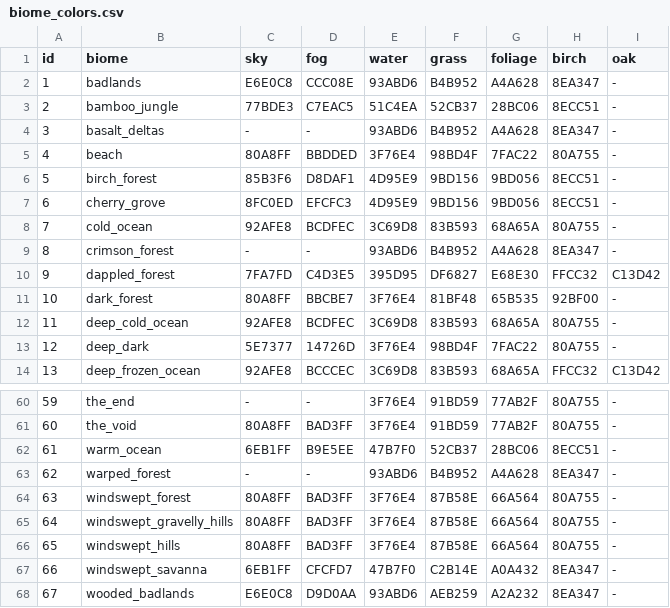
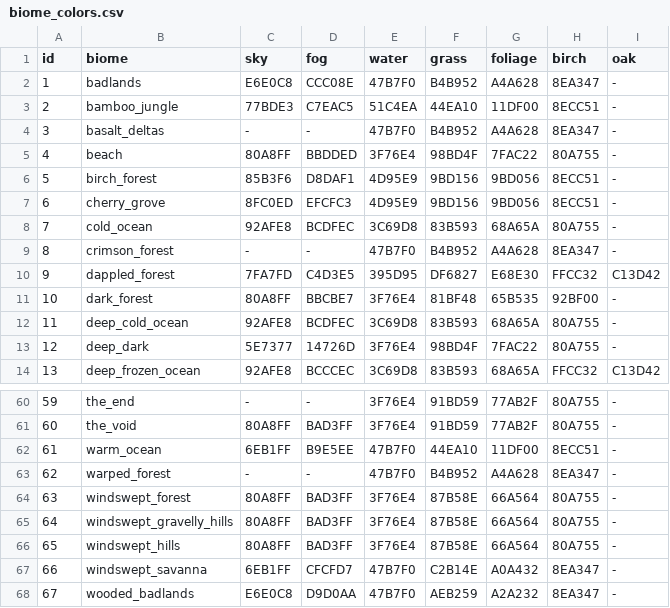
Before and after one commit to AntoniSofron/SofronPack, a CSV file: src/main/resources/assets/sofronpack/atmosphere/biome_colors.csv, drawn as a sheet; only a part is shown, gaps mark what is left out; the diff covers the shown part only.

Commit message:
Refresh desert water, tropical greens and forest palettes (0.1.85)

```diff
--- a/src/main/resources/assets/sofronpack/atmosphere/biome_colors.csv
+++ b/src/main/resources/assets/sofronpack/atmosphere/biome_colors.csv
@@ -1,5 +1,5 @@
 id,biome,sky,fog,water,grass,foliage,birch,oak
-1,badlands,E6E0C8,CCC08E,93ABD6,B4B952,A4A628,8EA347,-
-2,bamboo_jungle,77BDE3,C7EAC5,51C4EA,52CB37,28BC06,8ECC51,-
-3,basalt_deltas,-,-,93ABD6,B4B952,A4A628,8EA347,-
+1,badlands,E6E0C8,CCC08E,47B7F0,B4B952,A4A628,8EA347,-
+2,bamboo_jungle,77BDE3,C7EAC5,51C4EA,44EA10,11DF00,8ECC51,-
+3,basalt_deltas,-,-,47B7F0,B4B952,A4A628,8EA347,-
 4,beach,80A8FF,BBDDED,3F76E4,98BD4F,7FAC22,80A755,-
@@ -8,3 +8,3 @@ id,biome,sky,fog,water,grass,foliage,birch,oak
 7,cold_ocean,92AFE8,BCDFEC,3C69D8,83B593,68A65A,80A755,-
-8,crimson_forest,-,-,93ABD6,B4B952,A4A628,8EA347,-
+8,crimson_forest,-,-,47B7F0,B4B952,A4A628,8EA347,-
 9,dappled_forest,7FA7FD,C4D3E5,395D95,DF6827,E68E30,FFCC32,C13D42
@@ -61,4 +61,4 @@ id,biome,sky,fog,water,grass,foliage,birch,oak
 60,the_void,80A8FF,BAD3FF,3F76E4,91BD59,77AB2F,80A755,-
-61,warm_ocean,6EB1FF,B9E5EE,47B7F0,52CB37,28BC06,8ECC51,-
-62,warped_forest,-,-,93ABD6,B4B952,A4A628,8EA347,-
+61,warm_ocean,6EB1FF,B9E5EE,47B7F0,44EA10,11DF00,8ECC51,-
+62,warped_forest,-,-,47B7F0,B4B952,A4A628,8EA347,-
 63,windswept_forest,80A8FF,BAD3FF,3F76E4,87B58E,66A564,80A755,-
@@ -67,2 +67,2 @@ id,biome,sky,fog,water,grass,foliage,birch,oak
 66,windswept_savanna,6EB1FF,CFCFD7,47B7F0,C2B14E,A0A432,8EA347,-
-67,wooded_badlands,E6E0C8,D9D0AA,93ABD6,AEB259,A2A232,8EA347,-
+67,wooded_badlands,E6E0C8,D9D0AA,47B7F0,AEB259,A2A232,8EA347,-
```
Also changed, not shown: 25 edited cells elsewhere in this file, 1 other file.
